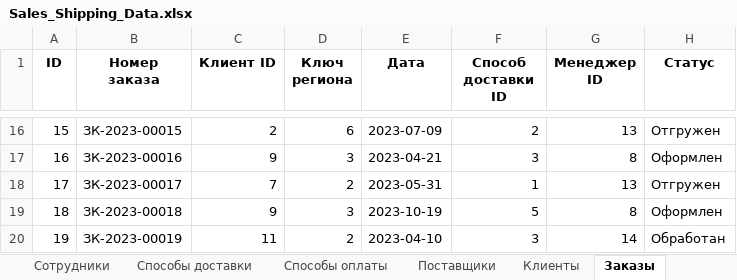
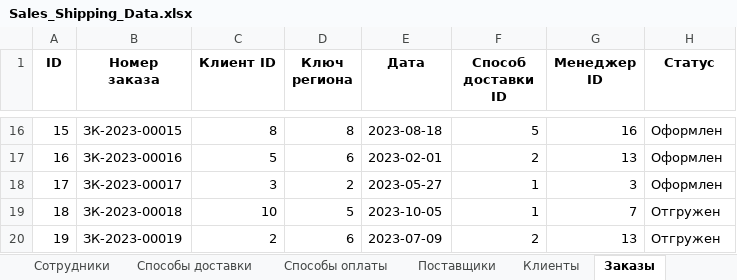
Before and after one commit to FyodorPi/Power-BI, an Excel workbook: Sales_Shipping_Data.xlsx, sheet Заказы, drawn as a sheet; only a part is shown, gaps mark what is left out; values as stored, in another font and other column widths than the file's, no borders; the diff covers the shown part only; the diff names each change by its address in the sheet, - before the commit and + after, or states it on an @@ line.

```diff
--- a/Sales_Shipping_Data.xlsx (sheet Заказы)
+++ b/Sales_Shipping_Data.xlsx (sheet Заказы)
-C16 (Клиент ID): 2
+C16 (Клиент ID): 8
-D16 (Ключ региона): 6
+D16 (Ключ региона): 8
-E16 (Дата): 2023-07-09
+E16 (Дата): 2023-08-18
-F16 (Способ доставки ID): 2
+F16 (Способ доставки ID): 5
-G16 (Менеджер ID): 13
+G16 (Менеджер ID): 16
-H16 (Статус): Отгружен
+H16 (Статус): Оформлен
-C17 (Клиент ID): 9
+C17 (Клиент ID): 5
-D17 (Ключ региона): 3
+D17 (Ключ региона): 6
-E17 (Дата): 2023-04-21
+E17 (Дата): 2023-02-01
-F17 (Способ доставки ID): 3
+F17 (Способ доставки ID): 2
-G17 (Менеджер ID): 8
+G17 (Менеджер ID): 13
-C18 (Клиент ID): 7
+C18 (Клиент ID): 3
-E18 (Дата): 2023-05-31
+E18 (Дата): 2023-05-27
-G18 (Менеджер ID): 13
+G18 (Менеджер ID): 3
-H18 (Статус): Отгружен
+H18 (Статус): Оформлен
-C19 (Клиент ID): 9
+C19 (Клиент ID): 10
-D19 (Ключ региона): 3
+D19 (Ключ региона): 5
-E19 (Дата): 2023-10-19
+E19 (Дата): 2023-10-05
-F19 (Способ доставки ID): 5
+F19 (Способ доставки ID): 1
-G19 (Менеджер ID): 8
+G19 (Менеджер ID): 7
-H19 (Статус): Оформлен
+H19 (Статус): Отгружен
-C20 (Клиент ID): 11
+C20 (Клиент ID): 2
-D20 (Ключ региона): 2
+D20 (Ключ региона): 6
-E20 (Дата): 2023-04-10
+E20 (Дата): 2023-07-09
-F20 (Способ доставки ID): 3
+F20 (Способ доставки ID): 2
-G20 (Менеджер ID): 14
+G20 (Менеджер ID): 13
-H20 (Статус): Обработан
+H20 (Статус): Отгружен
```
Also changed, not shown: 1427 edited cells elsewhere in this sheet, sheet Строки заказа, sheet Продажи, sheet Запасы, sheet Счета, sheet Товары.
